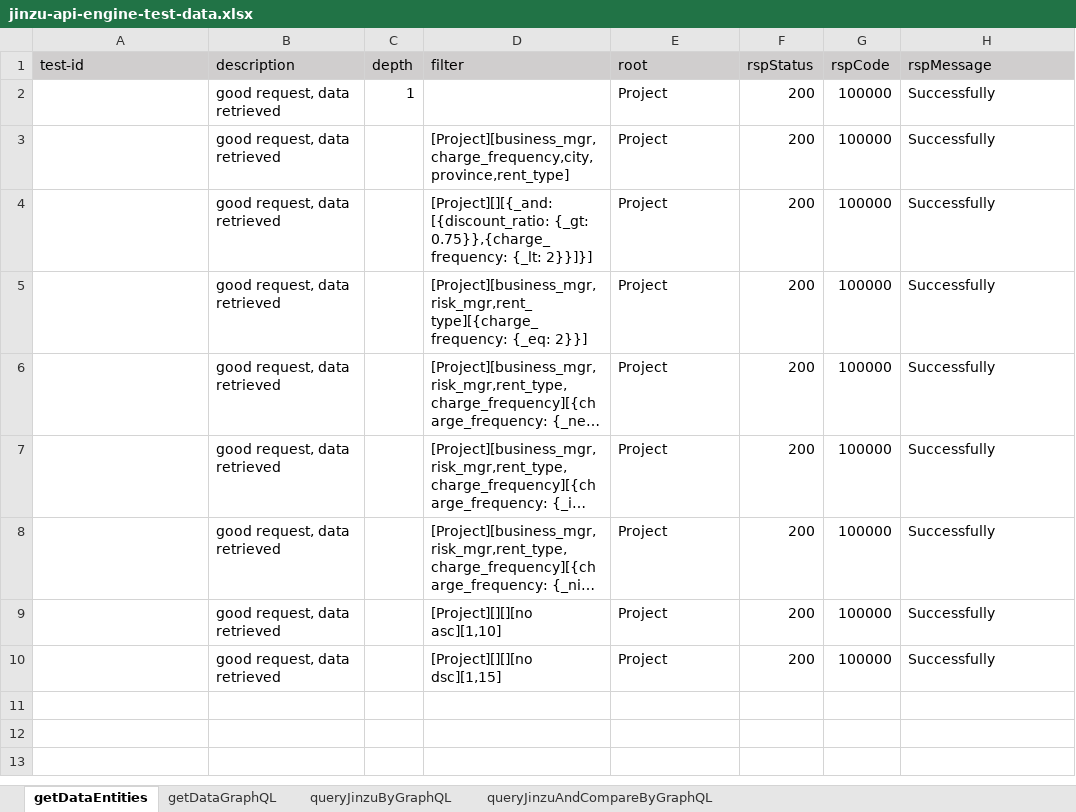
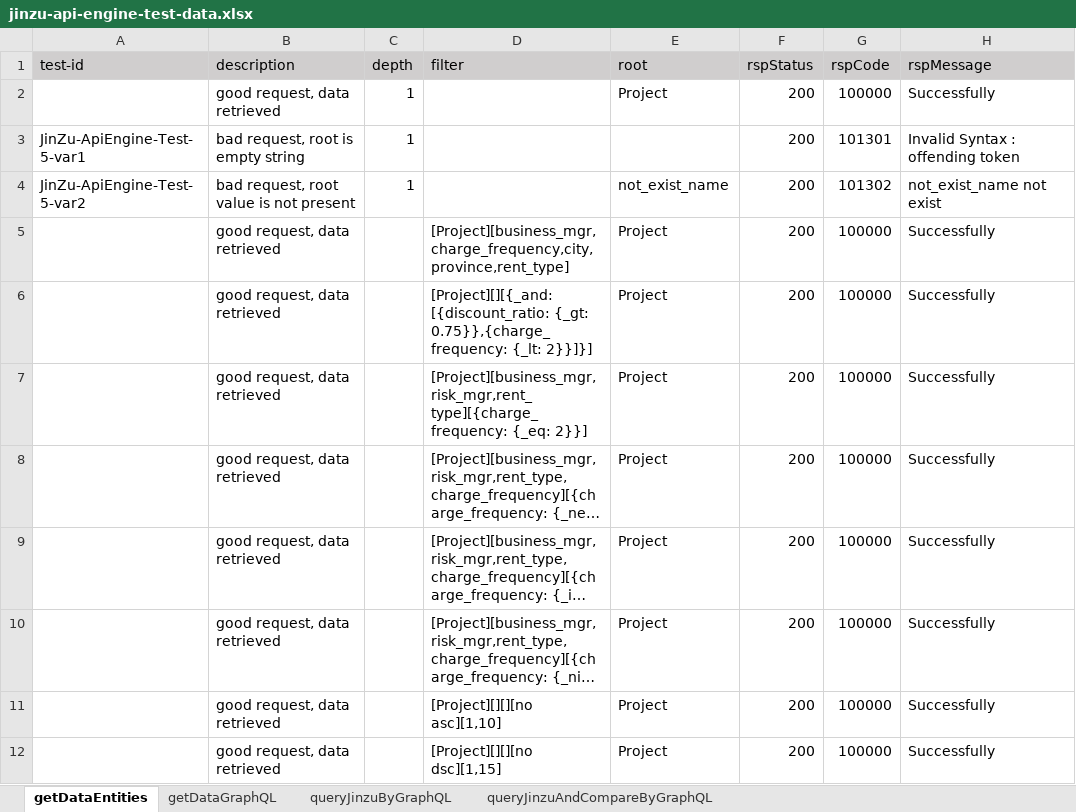
Before and after one commit to shaowenhao/performance-monitoring, an Excel workbook: src/main/resources/test-data-xls/jinzu-api-engine-test-data.xlsx, sheet getDataEntities, drawn as a sheet; long unchanged cells end in …; values as stored, in another font and other column widths than the file's, no borders; the diff names each change by its address in the sheet, - before the commit and + after, or states it on an @@ line.

Commit message:
update test case

```diff
--- a/src/main/resources/test-data-xls/jinzu-api-engine-test-data.xlsx (sheet getDataEntities)
+++ b/src/main/resources/test-data-xls/jinzu-api-engine-test-data.xlsx (sheet getDataEntities)
+row 3: JinZu-ApiEngine-Test-5-var1 | bad request, root is empty string | 1 |  |  | 200 | 101301 | Invalid Syntax : offending token
+row 4: JinZu-ApiEngine-Test-5-var2 | bad request, root value is not present | 1 |  | not_exist_name | 200 | 101302 | not_exist_name not exist
```
